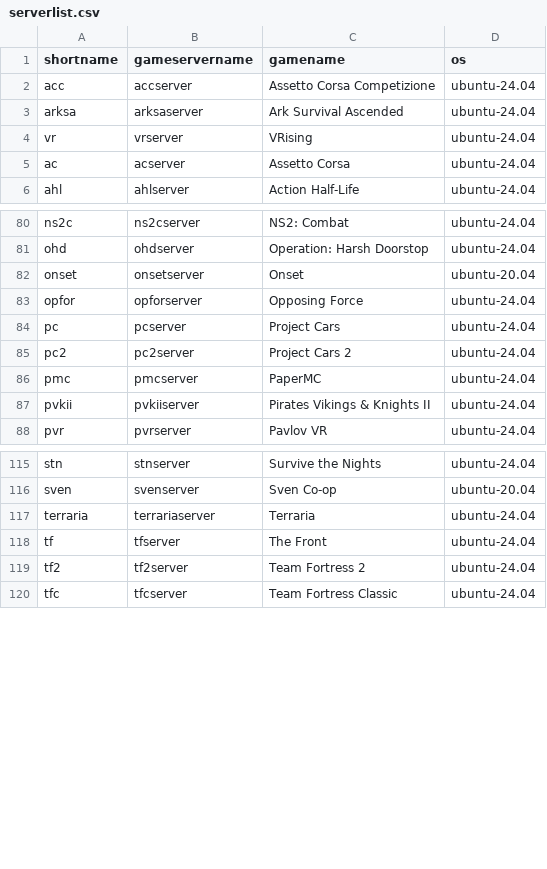
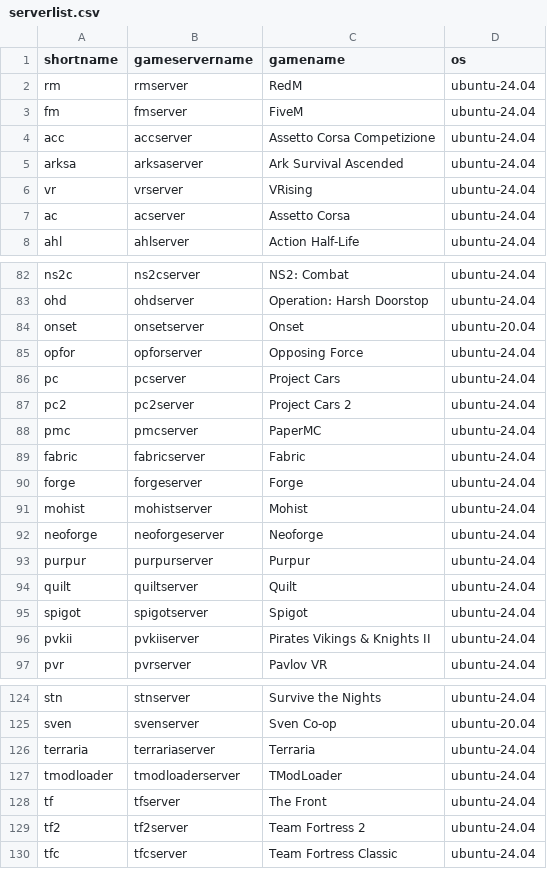
Before and after one commit to bardhyliis/LinuxGSM, a CSV file: lgsm/data/serverlist.csv, drawn as a sheet; only a part is shown, gaps mark what is left out.

```diff
--- a/lgsm/data/serverlist.csv
+++ b/lgsm/data/serverlist.csv
@@ -1,2 +1,4 @@
 shortname,gameservername,gamename,os
+rm,rmserver,RedM,ubuntu-24.04
+fm,fmserver,FiveM,ubuntu-24.04
 acc,accserver,Assetto Corsa Competizione,ubuntu-24.04
@@ -86,2 +88,9 @@ pc2,pc2server,Project Cars 2,ubuntu-24.04
 pmc,pmcserver,PaperMC,ubuntu-24.04
+fabric,fabricserver,Fabric,ubuntu-24.04
+forge,forgeserver,Forge,ubuntu-24.04
+mohist,mohistserver,Mohist,ubuntu-24.04
+neoforge,neoforgeserver,Neoforge,ubuntu-24.04
+purpur,purpurserver,Purpur,ubuntu-24.04
+quilt,quiltserver,Quilt,ubuntu-24.04
+spigot,spigotserver,Spigot,ubuntu-24.04
 pvkii,pvkiiserver,Pirates Vikings & Knights II,ubuntu-24.04
@@ -117,2 +126,3 @@ sven,svenserver,Sven Co-op,ubuntu-20.04
 terraria,terrariaserver,Terraria,ubuntu-24.04
+tmodloader,tmodloaderserver,TModLoader,ubuntu-24.04
 tf,tfserver,The Front,ubuntu-24.04
```
Also changed, not shown: lgsm/data/ubuntu-24.04.csv, 36 other files.
